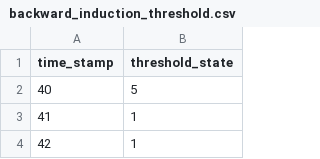
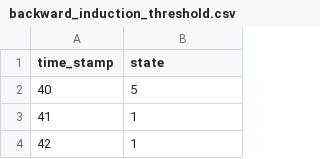
Before and after one commit to ruchithakor/MRP_Optimal_Biopsy_Decision_Making_Breast_Cancer_RL, a CSV file: results/backward_induction_threshold.csv, drawn as a sheet; only a part is shown.

```diff
--- a/results/backward_induction_threshold.csv
+++ b/results/backward_induction_threshold.csv
@@ -1,2 +1,2 @@
-time_stamp,threshold_state
+time_stamp,state
 40,5
```
Also changed, not shown: results/backward_induction_policy.csv, results/qlearning_policy.csv, 4 other files.
